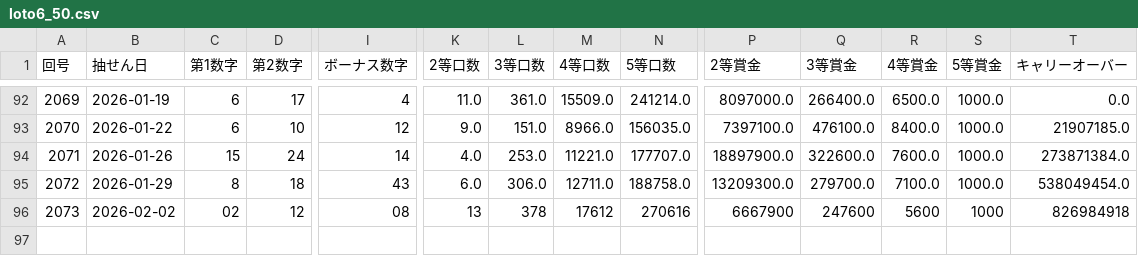
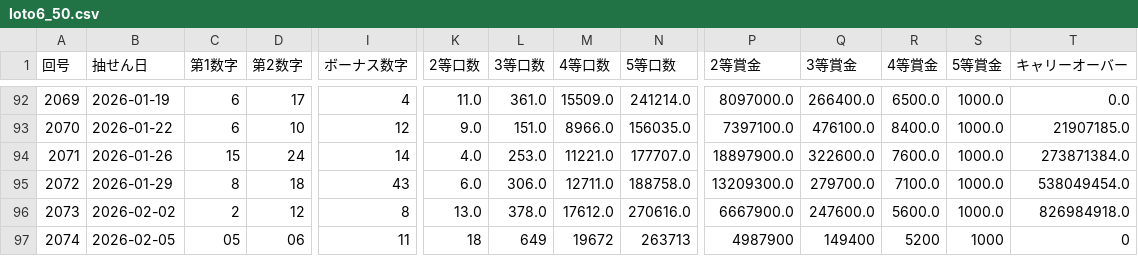
Before and after one commit to Naobro/lototop-app, a CSV file: data/loto6_50.csv, drawn as a sheet; only a part is shown, gaps mark what is left out; rows hold the shown columns only; the diff names each change by its address in the sheet, - before the commit and + after, or states it on an @@ line.

Commit message:
強制コミット: CSV反映

```diff
--- a/data/loto6_50.csv
+++ b/data/loto6_50.csv
-C96 (第1数字): 02
+C96 (第1数字): 2
-I96 (ボーナス数字): 08
+I96 (ボーナス数字): 8
-K96 (2等口数): 13
+K96 (2等口数): 13.0
-L96 (3等口数): 378
+L96 (3等口数): 378.0
-M96 (4等口数): 17612
+M96 (4等口数): 17612.0
-N96 (5等口数): 270616
+N96 (5等口数): 270616.0
-P96 (2等賞金): 6667900
+P96 (2等賞金): 6667900.0
-Q96 (3等賞金): 247600
+Q96 (3等賞金): 247600.0
-R96 (4等賞金): 5600
+R96 (4等賞金): 5600.0
-S96 (5等賞金): 1000
+S96 (5等賞金): 1000.0
-T96 (キャリーオーバー): 826984918
+T96 (キャリーオーバー): 826984918.0
+row 97: 2074 | 2026-02-05 | 05 | 06 | 11 | 18 | 649 | 19672 | 263713 | 4987900 | 149400 | 5200 | 1000 | 0
```
